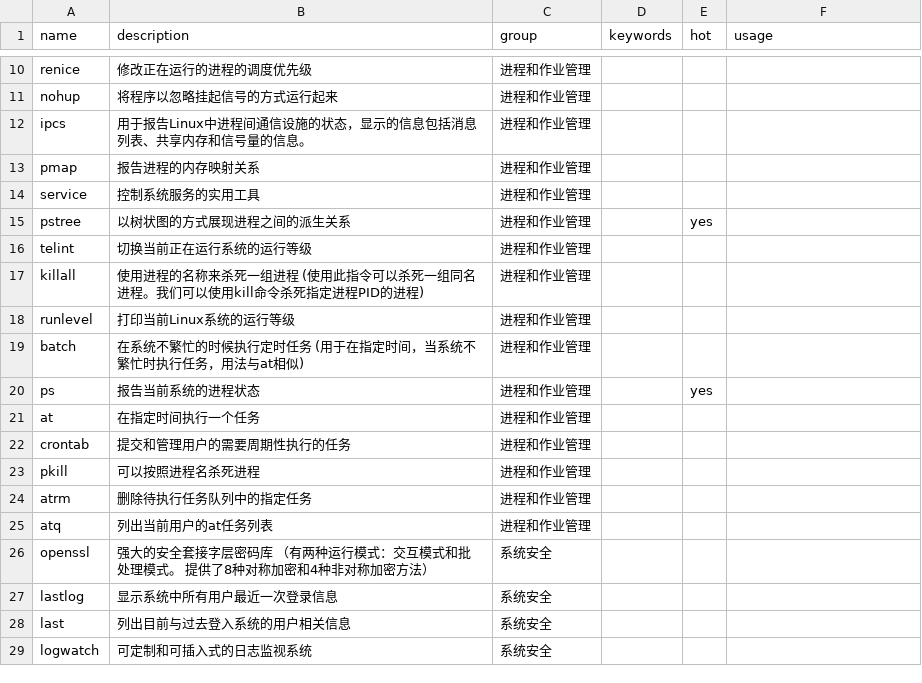
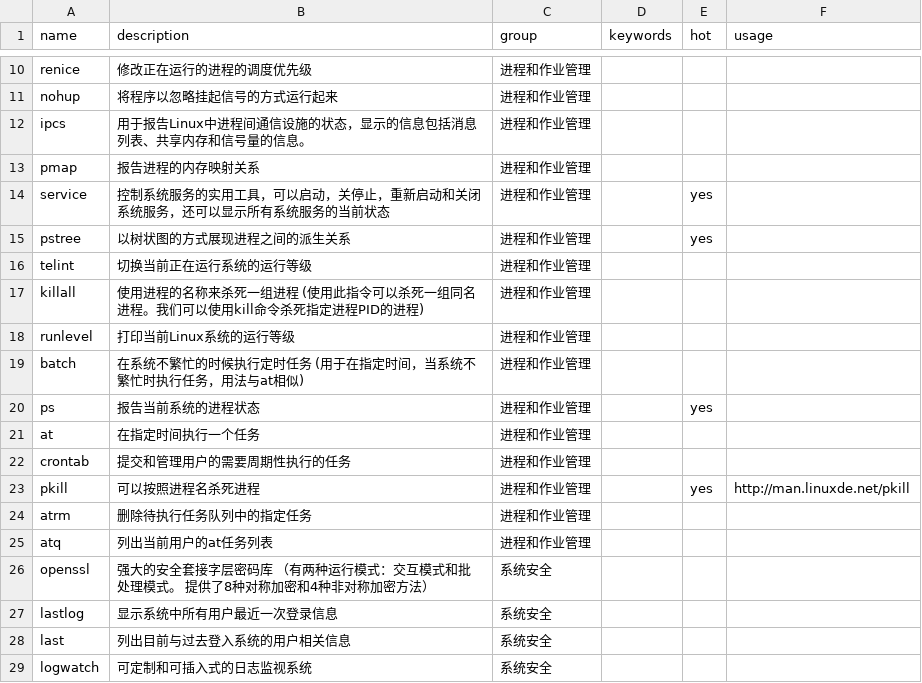
Before and after one commit to sssunsha/linux_command_helper, a CSV file: linux_command.csv, drawn as a sheet; only a part is shown, gaps mark what is left out.

```diff
--- a/linux_command.csv
+++ b/linux_command.csv
@@ -13,3 +13,3 @@ ipcs,用于报告Linux中进程间通信设施的状态，显示的信息包括
 pmap,报告进程的内存映射关系,进程和作业管理,,,
-service,控制系统服务的实用工具,进程和作业管理,,,
+service,控制系统服务的实用工具，可以启动，关停止，重新启动和关闭系统服务，还可以显示所有系统服务的当前状态,进程和作业管理,,yes,
 pstree,以树状图的方式展现进程之间的派生关系,进程和作业管理,,yes,
@@ -22,3 +22,3 @@ at,在指定时间执行一个任务,进程和作业管理,,,
 crontab,提交和管理用户的需要周期性执行的任务,进程和作业管理,,,
-pkill,可以按照进程名杀死进程,进程和作业管理,,,
+pkill,可以按照进程名杀死进程,进程和作业管理,,yes,http://man.linuxde.net/pkill
 atrm,删除待执行任务队列中的指定任务,进程和作业管理,,,
```
Also changed, not shown: linux_command_detail.csv.
